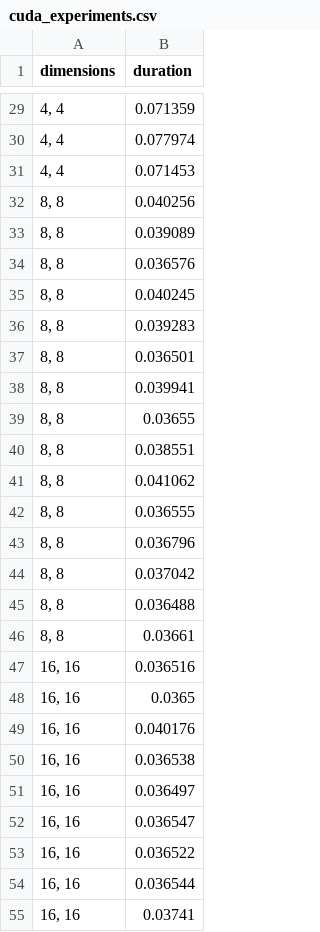
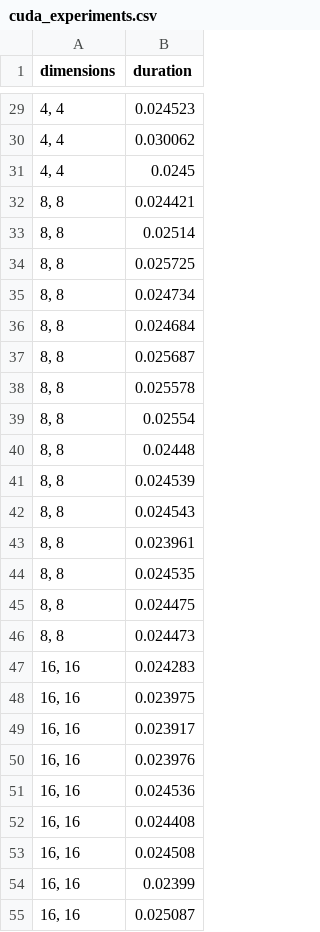
Before and after one commit to ThiagoSTeixeira/MAC0219---Paralela-, a CSV file: EP2/cuda_experiments.csv, drawn as a sheet; only a part is shown, gaps mark what is left out; the diff covers the shown part only.

```diff
--- a/EP2/cuda_experiments.csv
+++ b/EP2/cuda_experiments.csv
@@ -29,27 +29,27 @@ dimensions,duration
-"4, 4",0.071359
-"4, 4",0.077974
-"4, 4",0.071453
-"8, 8",0.040256
-"8, 8",0.039089
-"8, 8",0.036576
-"8, 8",0.040245
-"8, 8",0.039283
-"8, 8",0.036501
-"8, 8",0.039941
-"8, 8",0.03655
-"8, 8",0.038551
-"8, 8",0.041062
-"8, 8",0.036555
-"8, 8",0.036796
-"8, 8",0.037042
-"8, 8",0.036488
-"8, 8",0.03661
-"16, 16",0.036516
-"16, 16",0.0365
-"16, 16",0.040176
-"16, 16",0.036538
-"16, 16",0.036497
-"16, 16",0.036547
-"16, 16",0.036522
-"16, 16",0.036544
-"16, 16",0.03741
+"4, 4", 0.024523
+"4, 4", 0.030062
+"4, 4", 0.0245
+"8, 8", 0.024421
+"8, 8", 0.02514
+"8, 8", 0.025725
+"8, 8", 0.024734
+"8, 8", 0.024684
+"8, 8", 0.025687
+"8, 8", 0.025578
+"8, 8", 0.02554
+"8, 8", 0.02448
+"8, 8", 0.024539
+"8, 8", 0.024543
+"8, 8", 0.023961
+"8, 8", 0.024535
+"8, 8", 0.024475
+"8, 8", 0.024473
+"16, 16", 0.024283
+"16, 16", 0.023975
+"16, 16", 0.023917
+"16, 16", 0.023976
+"16, 16", 0.024536
+"16, 16", 0.024408
+"16, 16", 0.024508
+"16, 16", 0.02399
+"16, 16", 0.025087
```
Also changed, not shown: 48 edited cells elsewhere in this file.
